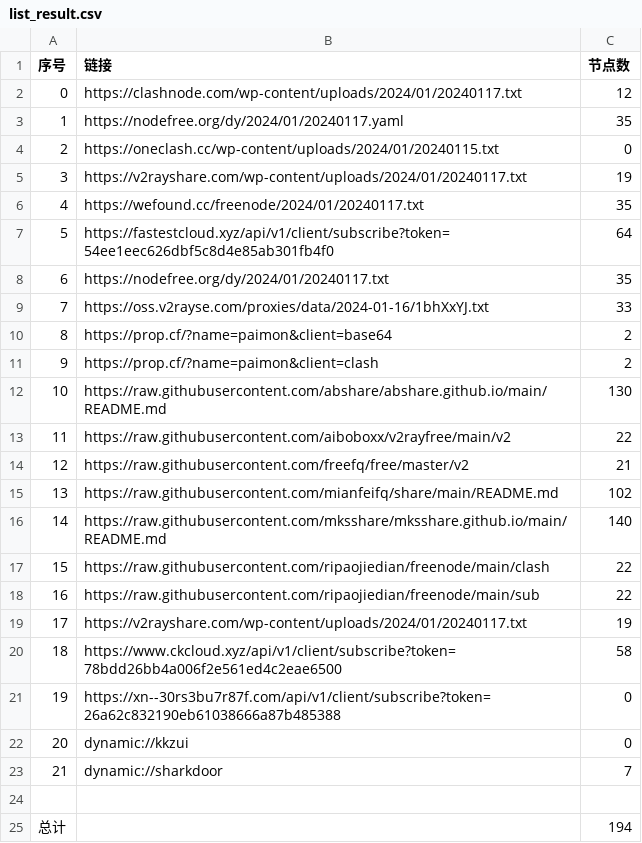
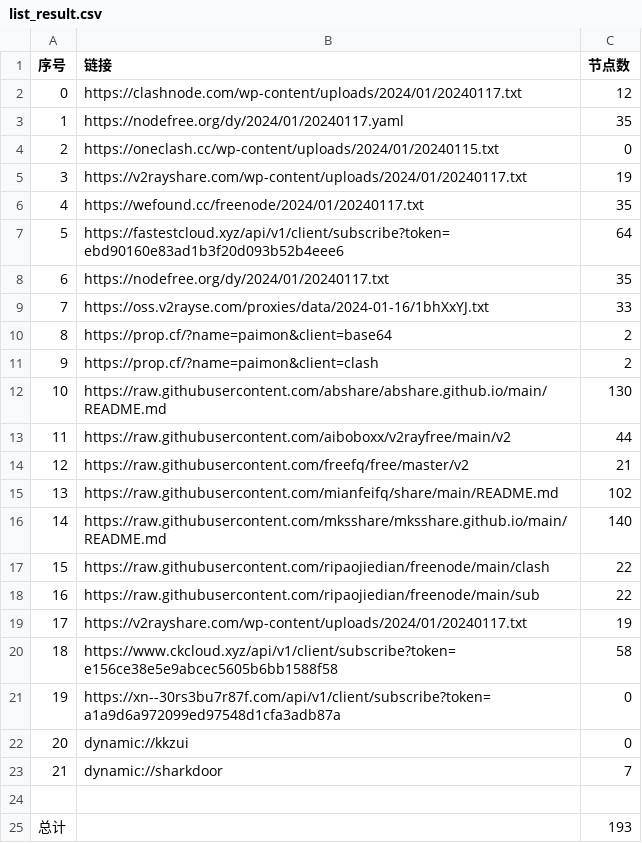
Before and after one commit to yaney01/NoMoreWalls, a CSV file: list_result.csv, drawn as a sheet.

```diff
--- a/list_result.csv
+++ b/list_result.csv
@@ -6,3 +6,3 @@
 4,https://wefound.cc/freenode/2024/01/20240117.txt,35
-5,https://fastestcloud.xyz/api/v1/client/subscribe?token=54ee1eec626dbf5c8d4e85ab301fb4f0,64
+5,https://fastestcloud.xyz/api/v1/client/subscribe?token=ebd90160e83ad1b3f20d093b52b4eee6,64
 6,https://nodefree.org/dy/2024/01/20240117.txt,35
@@ -12,3 +12,3 @@
 10,https://raw.githubusercontent.com/abshare/abshare.github.io/main/README.md,130
-11,https://raw.githubusercontent.com/aiboboxx/v2rayfree/main/v2,22
+11,https://raw.githubusercontent.com/aiboboxx/v2rayfree/main/v2,44
 12,https://raw.githubusercontent.com/freefq/free/master/v2,21
@@ -19,4 +19,4 @@
 17,https://v2rayshare.com/wp-content/uploads/2024/01/20240117.txt,19
-18,https://www.ckcloud.xyz/api/v1/client/subscribe?token=78bdd26bb4a006f2e561ed4c2eae6500,58
-19,https://xn--30rs3bu7r87f.com/api/v1/client/subscribe?token=26a62c832190eb61038666a87b485388,0
+18,https://www.ckcloud.xyz/api/v1/client/subscribe?token=e156ce38e5e9abcec5605b6bb1588f58,58
+19,https://xn--30rs3bu7r87f.com/api/v1/client/subscribe?token=a1a9d6a972099ed97548d1cfa3adb87a,0
 20,dynamic://kkzui,0
@@ -24,2 +24,2 @@
 
-总计,,194
+总计,,193
```
Also changed, not shown: 14 other files.
